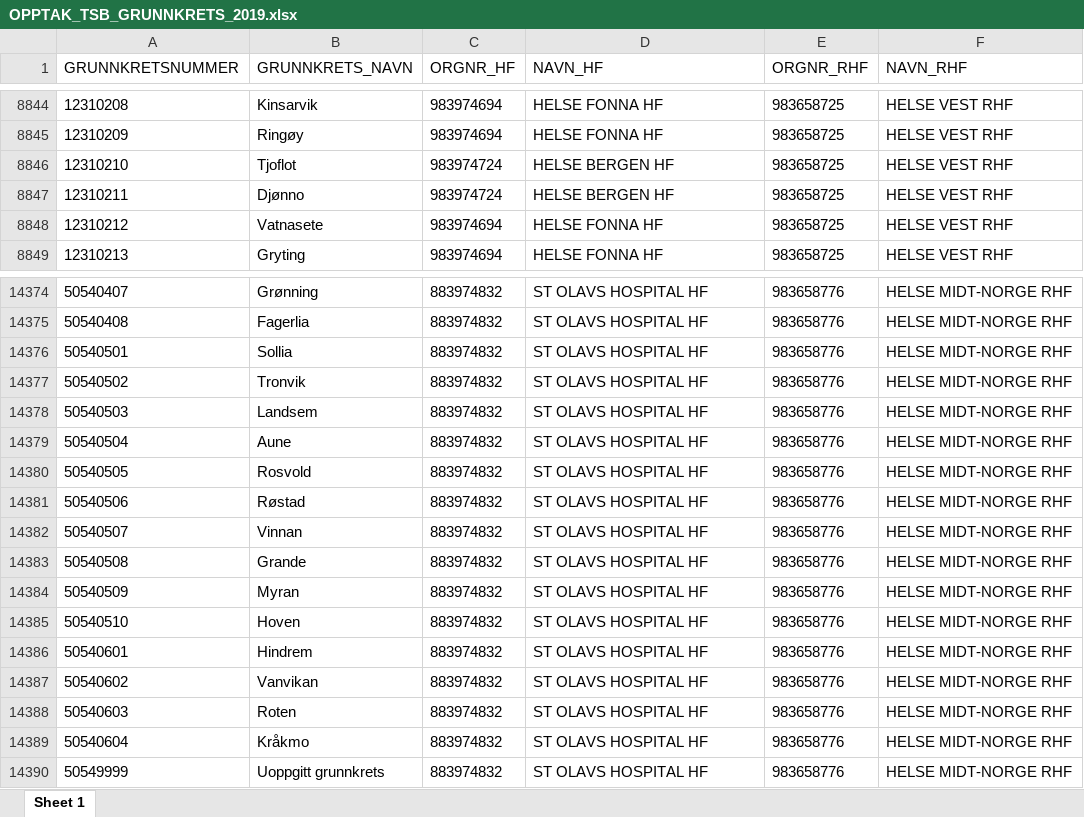
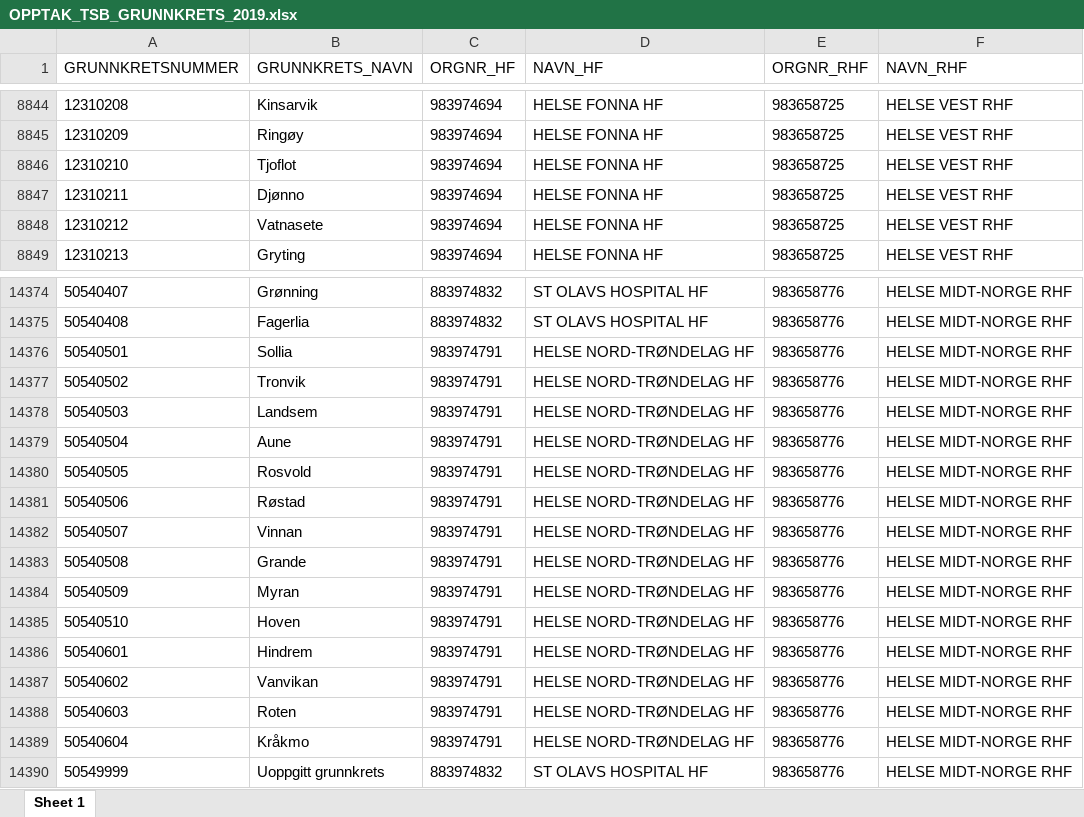
Before and after one commit to statisticsnorway/speshelse, an Excel workbook: Opptaksområder/KLASS TSB/OPPTAK_TSB_GRUNNKRETS_2019.xlsx, sheet Sheet 1, drawn as a sheet; only a part is shown, gaps mark what is left out; values as stored, in another font and other column widths than the file's, no borders; the diff covers the shown part only; the diff names each change by its address in the sheet, - before the commit and + after, or states it on an @@ line.

```diff
--- a/Opptaksområder/KLASS TSB/OPPTAK_TSB_GRUNNKRETS_2019.xlsx (sheet Sheet 1)
+++ b/Opptaksområder/KLASS TSB/OPPTAK_TSB_GRUNNKRETS_2019.xlsx (sheet Sheet 1)
-C8846:C8847 (ORGNR_HF): 983974724
+C8846:C8847 (ORGNR_HF): 983974694
-D8846:D8847 (NAVN_HF): HELSE BERGEN HF
+D8846:D8847 (NAVN_HF): HELSE FONNA HF
-C14376:C14389 (ORGNR_HF): 883974832
+C14376:C14389 (ORGNR_HF): 983974791
-D14376:D14389 (NAVN_HF): ST OLAVS HOSPITAL HF
+D14376:D14389 (NAVN_HF): HELSE NORD-TRØNDELAG HF
```
Also changed, not shown: 12 removed rows and 60 edited cells elsewhere in this sheet, Opptaksområder/KLASS PHV/OPPTAK_PHV_GRUNNKRETS_2017.xlsx, Opptaksområder/KLASS PHV/OPPTAK_PHV_GRUNNKRETS_2018.xlsx, 32 other files.
